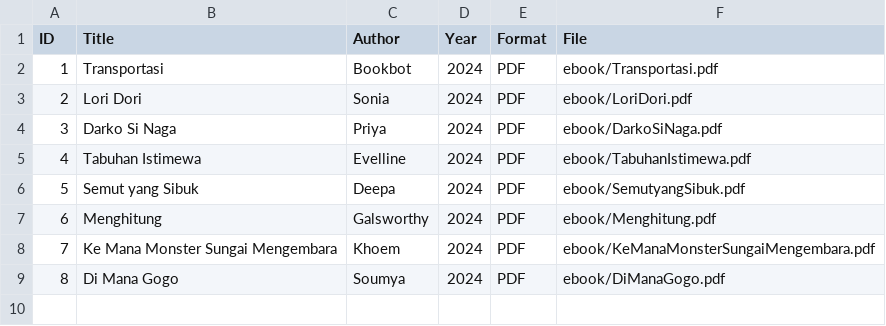
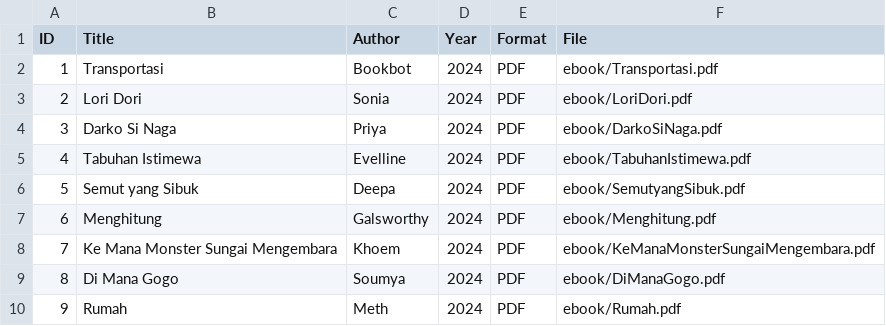
Before and after one commit to Nadia356/perpustakaandigital, a CSV file: metadata/metadata.csv, drawn as a sheet; the diff names each change by its address in the sheet, - before the commit and + after, or states it on an @@ line.

Commit message:
Update metadata.csv

```diff
--- a/metadata/metadata.csv
+++ b/metadata/metadata.csv
+row 10: 9 | Rumah | Meth | 2024 | PDF | ebook/Rumah.pdf
```
